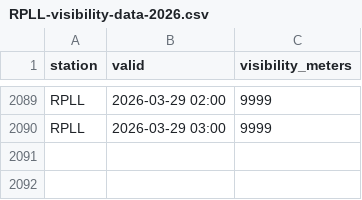
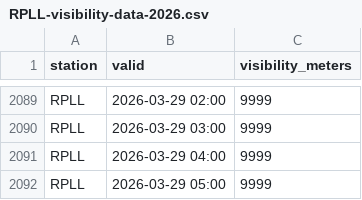
Before and after one commit to i-shann/rpll-visibility-data, a CSV file: current/RPLL-visibility-data-2026.csv, drawn as a sheet; only a part is shown, gaps mark what is left out.

```diff
--- a/current/RPLL-visibility-data-2026.csv
+++ b/current/RPLL-visibility-data-2026.csv
@@ -2090 +2090,3 @@ RPLL,2026-03-29 02:00,9999
 RPLL,2026-03-29 03:00,9999
+RPLL,2026-03-29 04:00,9999
+RPLL,2026-03-29 05:00,9999
```
